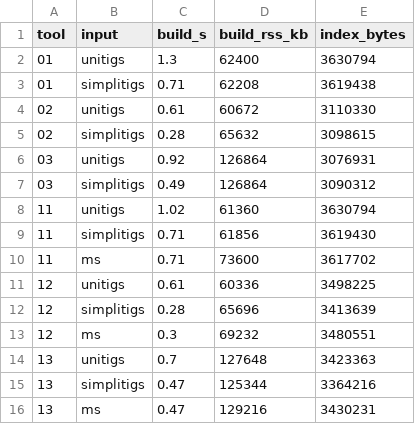
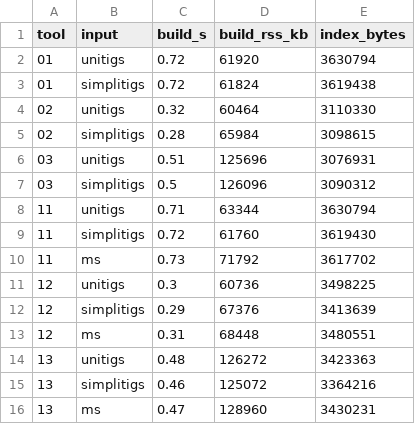
Before and after one commit to karel-brinda/sshash-family-masked-superstrings, a TSV file: 30_benchmark_membership/results/ecoli1/k31/builds.tsv, drawn as a sheet.

Commit message:
Add benchmark results on ecoli1 and salmonella_enterica (k=31, 100K queries, 3 repeats)

```diff
--- a/30_benchmark_membership/results/ecoli1/k31/builds.tsv
+++ b/30_benchmark_membership/results/ecoli1/k31/builds.tsv
@@ -1,16 +1,16 @@
 tool	input	build_s	build_rss_kb	index_bytes
-01	unitigs	1.3	62400	3630794
-01	simplitigs	0.71	62208	3619438
-02	unitigs	0.61	60672	3110330
-02	simplitigs	0.28	65632	3098615
-03	unitigs	0.92	126864	3076931
-03	simplitigs	0.49	126864	3090312
-11	unitigs	1.02	61360	3630794
-11	simplitigs	0.71	61856	3619430
-11	ms	0.71	73600	3617702
-12	unitigs	0.61	60336	3498225
-12	simplitigs	0.28	65696	3413639
-12	ms	0.3	69232	3480551
-13	unitigs	0.7	127648	3423363
-13	simplitigs	0.47	125344	3364216
-13	ms	0.47	129216	3430231
+01	unitigs	0.72	61920	3630794
+01	simplitigs	0.72	61824	3619438
+02	unitigs	0.32	60464	3110330
+02	simplitigs	0.28	65984	3098615
+03	unitigs	0.51	125696	3076931
+03	simplitigs	0.5	126096	3090312
+11	unitigs	0.71	63344	3630794
+11	simplitigs	0.72	61760	3619430
+11	ms	0.73	71792	3617702
+12	unitigs	0.3	60736	3498225
+12	simplitigs	0.29	67376	3413639
+12	ms	0.31	68448	3480551
+13	unitigs	0.48	126272	3423363
+13	simplitigs	0.46	125072	3364216
+13	ms	0.47	128960	3430231
```
Also changed, not shown: 6 other files.
